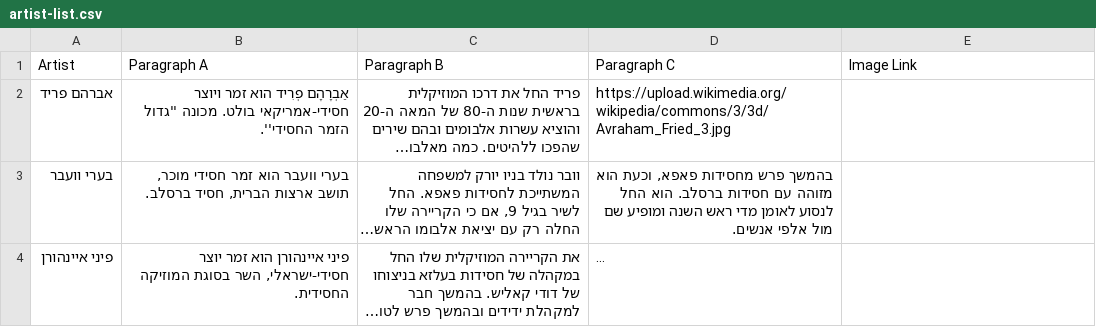
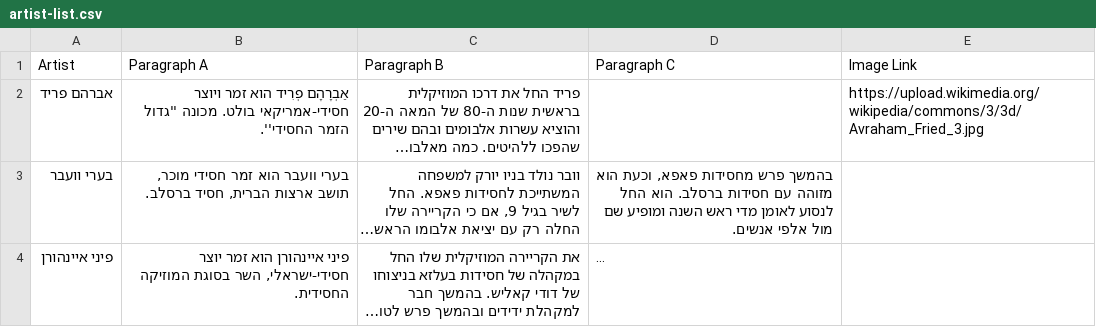
Before and after one commit to NHLOCAL/shir-bot, a CSV file: artists/artist-list.csv, drawn as a sheet; long unchanged cells end in …; the diff names each change by its address in the sheet, - before the commit and + after, or states it on an @@ line.

```diff
--- a/artists/artist-list.csv
+++ b/artists/artist-list.csv
-D2 (Paragraph C): https://upload.wikimedia.org/wikipedia/commons/3/3d/Avraham_Fried_3.jpg
+D2 (Paragraph C): (empty)
-E2 (Image Link): (empty)
+E2 (Image Link): https://upload.wikimedia.org/wikipedia/commons/3/3d/Avraham_Fried_3.jpg
```
Also changed, not shown: 3 other files.
